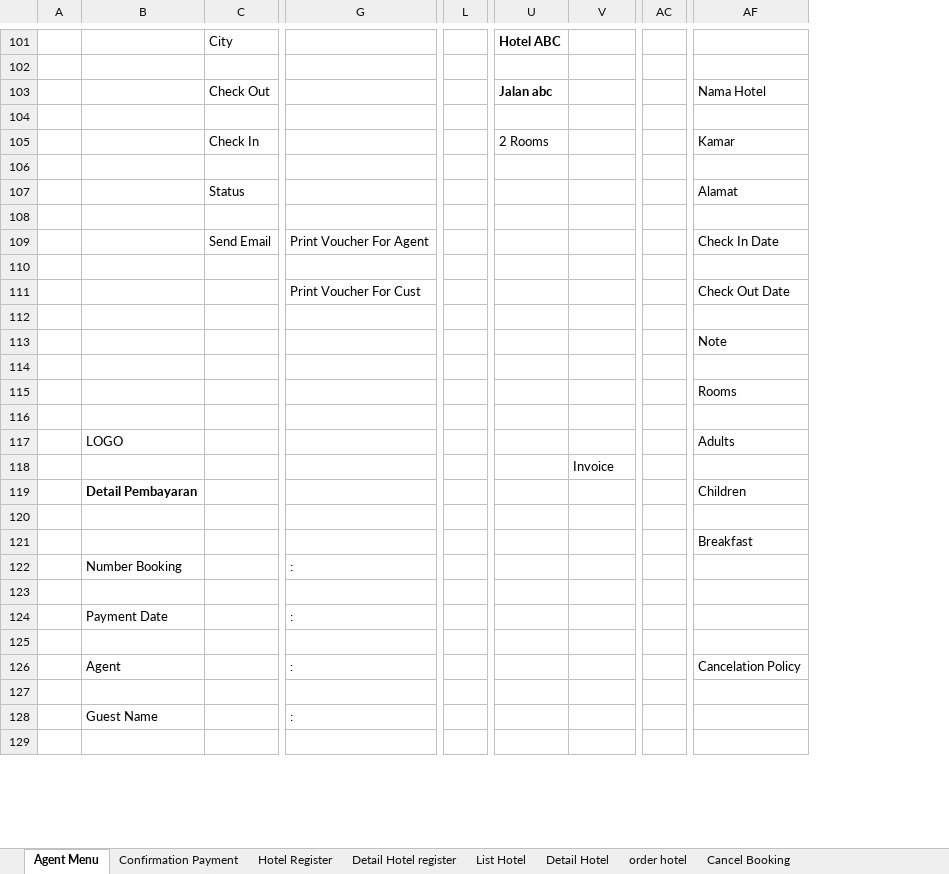
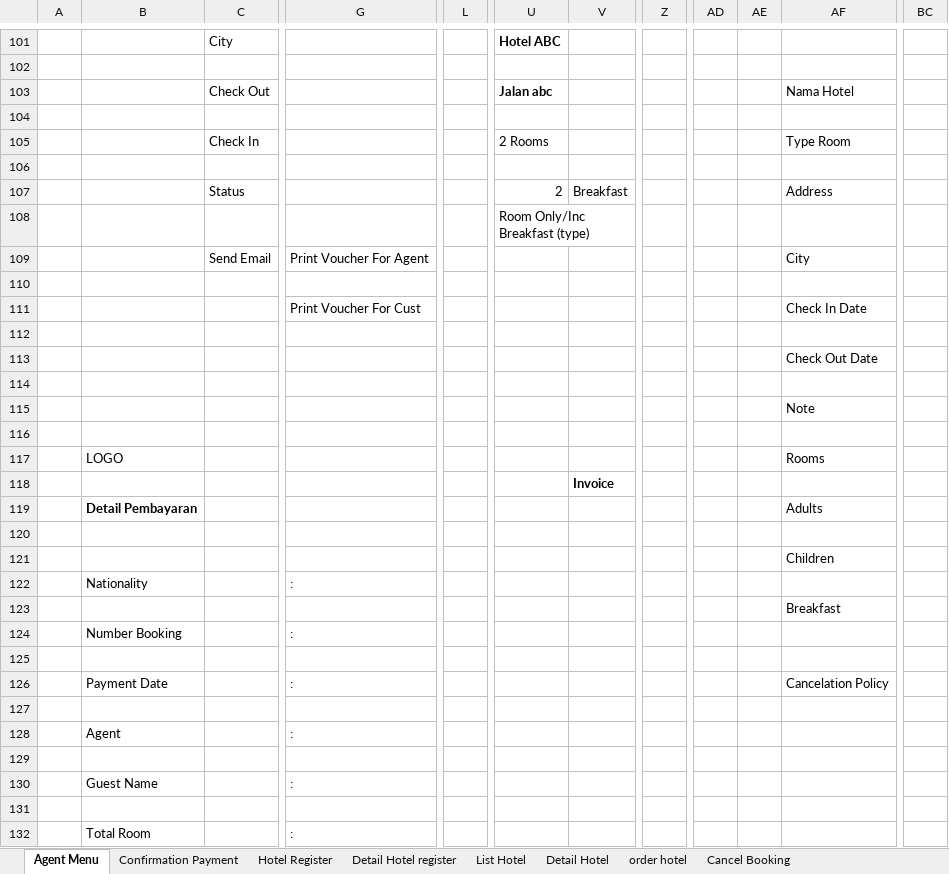
Before and after one commit to loztzero/hotelloca, an Excel workbook: document/spec.xlsx, sheet Agent Menu, drawn as a sheet; only a part is shown, gaps mark what is left out; values as stored, in another font and other column widths than the file's, no borders; charts and pictures not drawn; removed rows and columns are numbered as before the commit, all else as after; rows hold the shown columns only; the diff covers the shown part only; the diff names each change by its address in the sheet, - before the commit and + after, or states it on an @@ line.

```diff
--- a/document/spec.xlsx (sheet Agent Menu)
+++ b/document/spec.xlsx (sheet Agent Menu)
-column L, empty
+column L, empty
+column Z, empty
-column AC, empty
+column AD, empty
+column AE, empty
+column BC, empty
-AF105: Kamar
+AF105: Type Room
-U107: (empty)
+U107: 2
-V107: (empty)
+V107: Breakfast
-AF107: Alamat
+AF107: Address
+row 108:  |  |  |  |  | Room Only/Inc Breakfast (type)
+row 109:  |  | Send Email | Print Voucher For Agent |  |  |  |  |  |  | City
-C111: Send Email
+C111: (empty)
-G111: Print Voucher For Agent
+G111: Print Voucher For Cust
-G113: Print Voucher For Cust
+G113: (empty)
-B117: (empty)
+B117: LOGO
+row 119:  | Detail Pembayaran |  |  |  |  |  |  |  |  | Adults
-row 117:  | LOGO |  |  |  |  |  |  | Adults
-B121: Detail Pembayaran
+B121: (empty)
-row 122: (empty)
+row 122:  | Nationality |  | :
-AF126: (empty)
+AF126: Cancelation Policy
-AF128: Cancelation Policy
+AF128: (empty)
+row 132:  | Total Room |  | :
```
Also changed, not shown: 5 added rows, 4 removed rows, 2 added columns, 2 removed columns and 15 edited cells elsewhere in this sheet, sheet Detail Hotel register, 6 other files.
